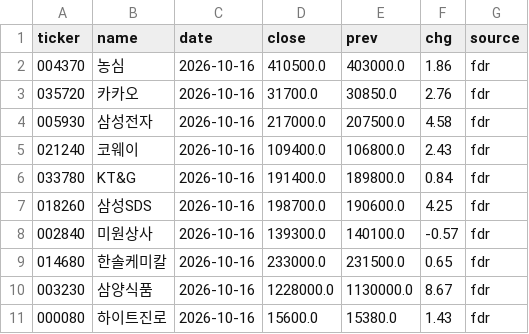
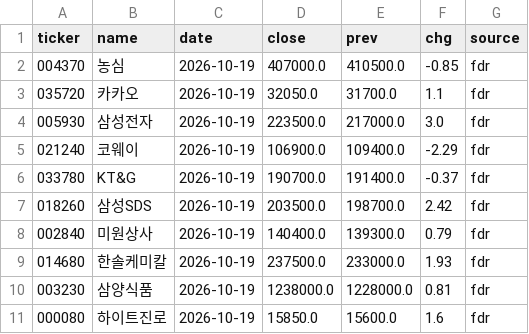
Before and after one commit to tgnugul/kospi-data, a CSV file: data/live/prices_latest.csv, drawn as a sheet; only a part is shown; the diff covers the shown part only.

Commit message:
prices: 2026-10-19 auto update

```diff
--- a/data/live/prices_latest.csv
+++ b/data/live/prices_latest.csv
@@ -1,11 +1,11 @@
 ticker,name,date,close,prev,chg,source
-004370,농심,2026-10-16,410500.0,403000.0,1.86,fdr
-035720,카카오,2026-10-16,31700.0,30850.0,2.76,fdr
-005930,삼성전자,2026-10-16,217000.0,207500.0,4.58,fdr
-021240,코웨이,2026-10-16,109400.0,106800.0,2.43,fdr
-033780,KT&G,2026-10-16,191400.0,189800.0,0.84,fdr
-018260,삼성SDS,2026-10-16,198700.0,190600.0,4.25,fdr
-002840,미원상사,2026-10-16,139300.0,140100.0,-0.57,fdr
-014680,한솔케미칼,2026-10-16,233000.0,231500.0,0.65,fdr
-003230,삼양식품,2026-10-16,1228000.0,1130000.0,8.67,fdr
-000080,하이트진로,2026-10-16,15600.0,15380.0,1.43,fdr
+004370,농심,2026-10-19,407000.0,410500.0,-0.85,fdr
+035720,카카오,2026-10-19,32050.0,31700.0,1.1,fdr
+005930,삼성전자,2026-10-19,223500.0,217000.0,3.0,fdr
+021240,코웨이,2026-10-19,106900.0,109400.0,-2.29,fdr
+033780,KT&G,2026-10-19,190700.0,191400.0,-0.37,fdr
+018260,삼성SDS,2026-10-19,203500.0,198700.0,2.42,fdr
+002840,미원상사,2026-10-19,140400.0,139300.0,0.79,fdr
+014680,한솔케미칼,2026-10-19,237500.0,233000.0,1.93,fdr
+003230,삼양식품,2026-10-19,1238000.0,1228000.0,0.81,fdr
+000080,하이트진로,2026-10-19,15850.0,15600.0,1.6,fdr
```
Also changed, not shown: 39 edited cells elsewhere in this file, 1 other file.
